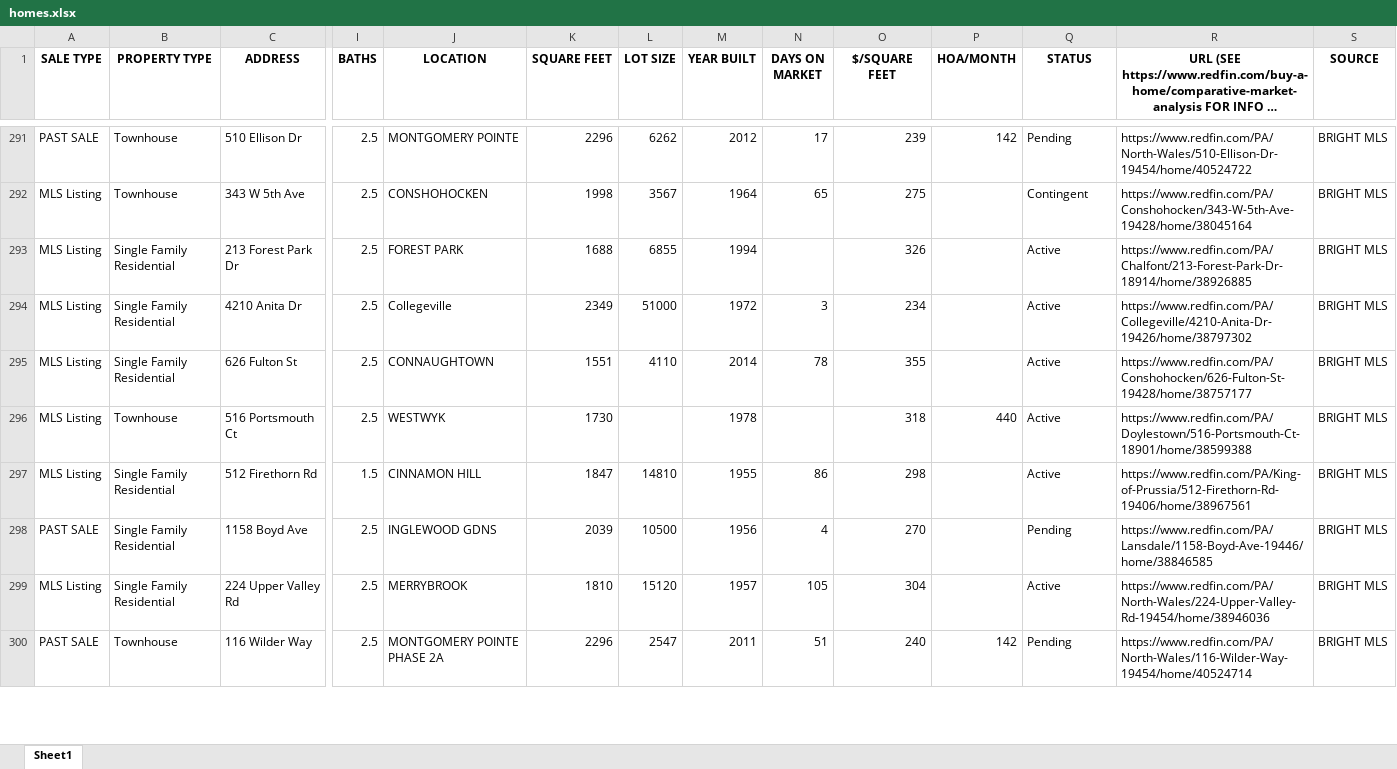
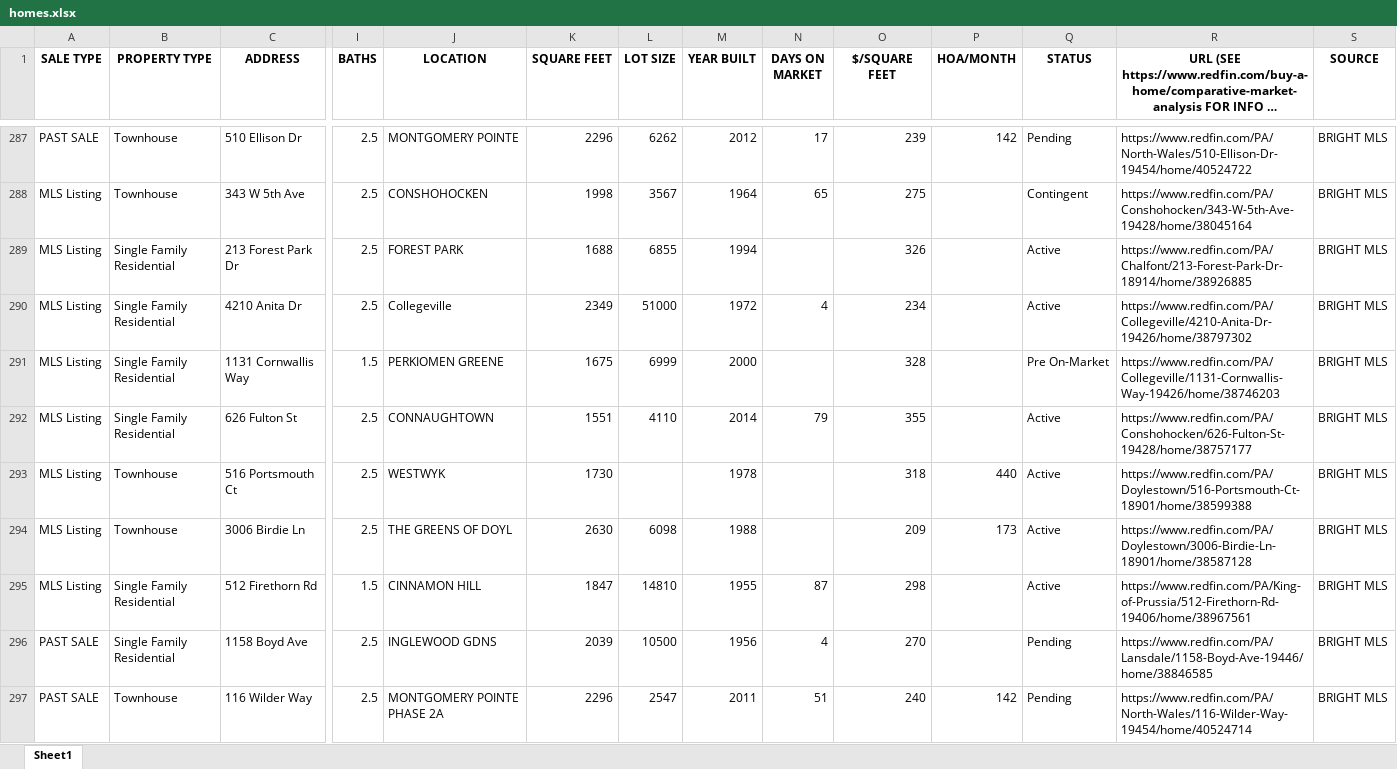
Before and after one commit to Hacker-2004/home-finder, an Excel workbook: homes.xlsx, sheet Sheet1, drawn as a sheet; only a part is shown, gaps mark what is left out; long unchanged cells end in …; values as stored, in another font and other column widths than the file's, no borders; removed rows and columns are numbered as before the commit, all else as after; rows hold the shown columns only; the diff covers the shown part only; the diff names each change by its address in the sheet, - before the commit and + after, or states it on an @@ line.

```diff
--- a/homes.xlsx (sheet Sheet1)
+++ b/homes.xlsx (sheet Sheet1)
-N290 (DAYS ON MARKET): 3
+N290 (DAYS ON MARKET): 4
+row 291: MLS Listing | Single Family Residential | 1131 Cornwallis Way | 1.5 | PERKIOMEN GREENE | 1675 | 6999 | 2000 |  | 328 |  | Pre On-Market | https://www.redfin.com/PA/Collegeville/1131-Cornwallis-Way-19426/home/38746203 | BRIGHT MLS
-N292 (DAYS ON MARKET): 78
+N292 (DAYS ON MARKET): 79
+row 294: MLS Listing | Townhouse | 3006 Birdie Ln | 2.5 | THE GREENS OF DOYL | 2630 | 6098 | 1988 |  | 209 | 173 | Active | https://www.redfin.com/PA/Doylestown/3006-Birdie-Ln-18901/home/38587128 | BRIGHT MLS
-N295 (DAYS ON MARKET): 86
+N295 (DAYS ON MARKET): 87
-row 299: MLS Listing | Single Family Residential | 224 Upper Valley Rd | 2.5 | MERRYBROOK | 1810 | 15120 | 1957 | 105 | 304 |  | Active | https://www.redfin.com/PA/North-Wales/224-Upper-Valley-Rd-19454/home/38946036 | BRIGHT MLS
```
Also changed, not shown: 6 added rows, 7 removed rows and 166 edited cells elsewhere in this sheet, 1 other file.
